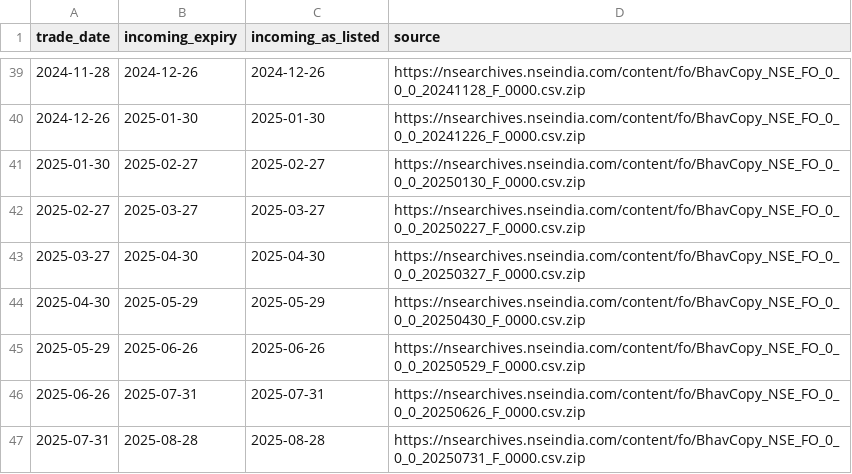
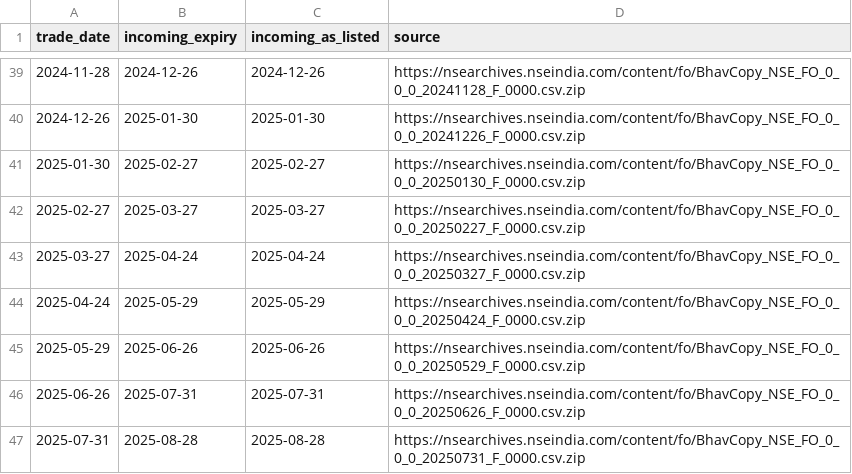
Before and after one commit to mohit051091/nifty-data, a CSV file: backfill/rollovers-monthly.csv, drawn as a sheet; only a part is shown, gaps mark what is left out.

```diff
--- a/backfill/rollovers-monthly.csv
+++ b/backfill/rollovers-monthly.csv
@@ -42,4 +42,4 @@ trade_date,incoming_expiry,incoming_as_listed,source
 2025-02-27,2025-03-27,2025-03-27,https://nsearchives.nseindia.com/content/fo/BhavCopy_NSE_FO_0_0_0_20250227_F_0000.csv.zip
-2025-03-27,2025-04-30,2025-04-30,https://nsearchives.nseindia.com/content/fo/BhavCopy_NSE_FO_0_0_0_20250327_F_0000.csv.zip
-2025-04-30,2025-05-29,2025-05-29,https://nsearchives.nseindia.com/content/fo/BhavCopy_NSE_FO_0_0_0_20250430_F_0000.csv.zip
+2025-03-27,2025-04-24,2025-04-24,https://nsearchives.nseindia.com/content/fo/BhavCopy_NSE_FO_0_0_0_20250327_F_0000.csv.zip
+2025-04-24,2025-05-29,2025-05-29,https://nsearchives.nseindia.com/content/fo/BhavCopy_NSE_FO_0_0_0_20250424_F_0000.csv.zip
 2025-05-29,2025-06-26,2025-06-26,https://nsearchives.nseindia.com/content/fo/BhavCopy_NSE_FO_0_0_0_20250529_F_0000.csv.zip
```
Also changed, not shown: backfill/expiries-monthly.csv, backfill/expiries-weekly.csv, 12 other files.
